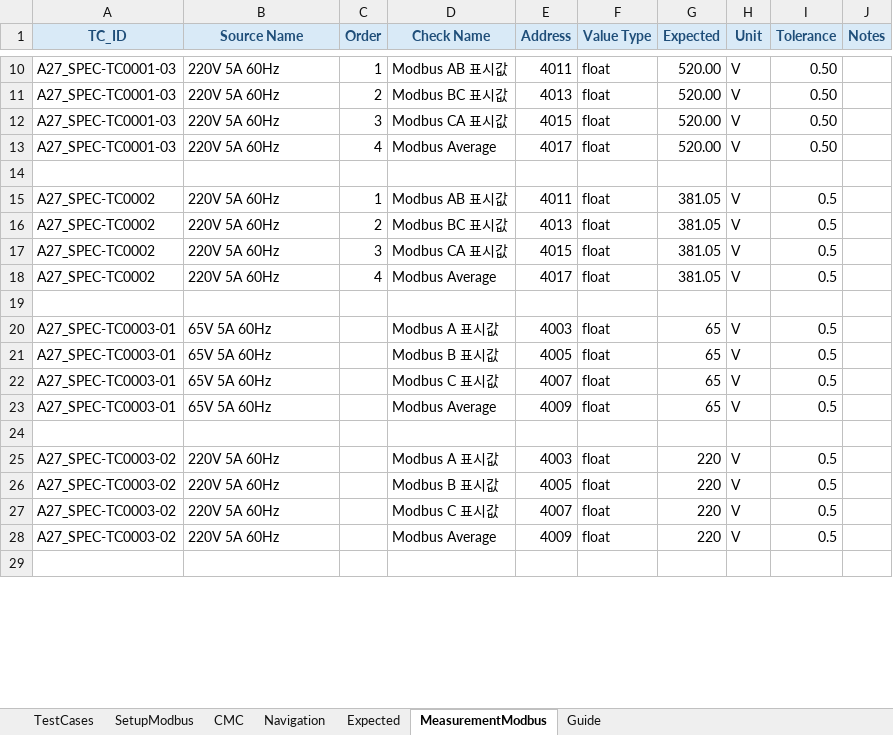
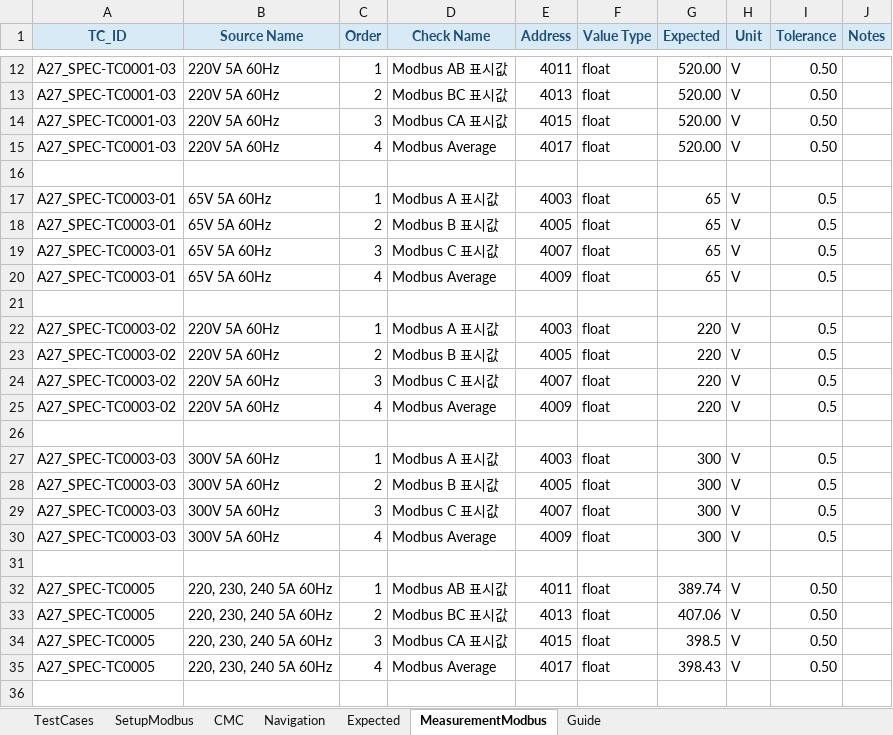
Before and after one commit to badpooh/VisionOCR, an Excel workbook: config/A2700m_function_test.xlsx, sheet MeasurementModbus, drawn as a sheet; only a part is shown, gaps mark what is left out; values as stored, in another font and other column widths than the file's, no borders; conditional formats and table styles not drawn; addresses are those after the commit; the diff covers the shown part only; the diff names each change by its address in the sheet, - before the commit and + after, or states it on an @@ line.

Commit message:
Add selectable source tests and expand A2700 plan

```diff
--- a/config/A2700m_function_test.xlsx (sheet MeasurementModbus)
+++ b/config/A2700m_function_test.xlsx (sheet MeasurementModbus)
-A17:A20 (TC_ID): A27_SPEC-TC0002
+A17:A20 (TC_ID): A27_SPEC-TC0003-01
-B17:B20 (Source Name): 220V 5A 60Hz
+B17:B20 (Source Name): 65V 5A 60Hz
-D17 (Check Name): Modbus AB 표시값
+D17 (Check Name): Modbus A 표시값
-E17 (Address): 4011
+E17 (Address): 4003
-G17:G20 (Expected): 381.05
+G17:G20 (Expected): 65
-D18 (Check Name): Modbus BC 표시값
+D18 (Check Name): Modbus B 표시값
-E18 (Address): 4013
+E18 (Address): 4005
-D19 (Check Name): Modbus CA 표시값
+D19 (Check Name): Modbus C 표시값
-E19 (Address): 4015
+E19 (Address): 4007
-E20 (Address): 4017
+E20 (Address): 4009
-A22:A25 (TC_ID): A27_SPEC-TC0003-01
+A22:A25 (TC_ID): A27_SPEC-TC0003-02
-B22:B25 (Source Name): 65V 5A 60Hz
+B22:B25 (Source Name): 220V 5A 60Hz
-C22 (Order): (empty)
+C22 (Order): 1
-G22:G25 (Expected): 65
+G22:G25 (Expected): 220
-C23 (Order): (empty)
+C23 (Order): 2
-C24 (Order): (empty)
+C24 (Order): 3
-C25 (Order): (empty)
+C25 (Order): 4
-A27:A30 (TC_ID): A27_SPEC-TC0003-02
+A27:A30 (TC_ID): A27_SPEC-TC0003-03
-B27:B30 (Source Name): 220V 5A 60Hz
+B27:B30 (Source Name): 300V 5A 60Hz
-C27 (Order): (empty)
+C27 (Order): 1
-G27:G30 (Expected): 220
+G27:G30 (Expected): 300
-C28 (Order): (empty)
+C28 (Order): 2
-C29 (Order): (empty)
+C29 (Order): 3
-C30 (Order): (empty)
+C30 (Order): 4
+row 32: A27_SPEC-TC0005 | 220, 230, 240 5A 60Hz | 1 | Modbus AB 표시값 | 4011 | float | 389.74 | V | 0.50
+row 33: A27_SPEC-TC0005 | 220, 230, 240 5A 60Hz | 2 | Modbus BC 표시값 | 4013 | float | 407.06 | V | 0.50
+row 34: A27_SPEC-TC0005 | 220, 230, 240 5A 60Hz | 3 | Modbus CA 표시값 | 4015 | float | 398.5 | V | 0.50
+row 35: A27_SPEC-TC0005 | 220, 230, 240 5A 60Hz | 4 | Modbus Average | 4017 | float | 398.43 | V | 0.50
+row 36: (empty)
```
Also changed, not shown: 2 added rows and 15 edited cells elsewhere in this sheet, sheet Expected, sheet CMC, sheet TestCases, sheet SetupModbus, sheet Navigation, 1 other file.
